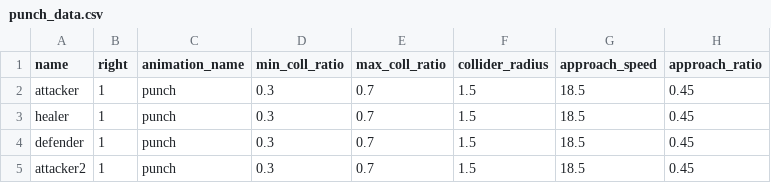
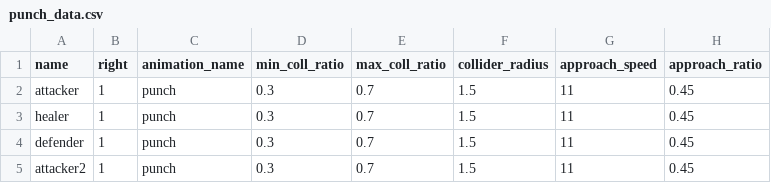
Before and after one commit to YT-tapio/3DAction, a CSV file: data/csv/skill/punch_data.csv, drawn as a sheet.

```diff
--- a/data/csv/skill/punch_data.csv
+++ b/data/csv/skill/punch_data.csv
@@ -1,5 +1,5 @@
 name,right,animation_name,min_coll_ratio,max_coll_ratio,collider_radius,approach_speed,approach_ratio
-attacker,1,punch,0.3,0.7,1.5,18.5,0.45
-healer,1,punch,0.3,0.7,1.5,18.5,0.45
-defender,1,punch,0.3,0.7,1.5,18.5,0.45
-attacker2,1,punch,0.3,0.7,1.5,18.5,0.45
+attacker,1,punch,0.3,0.7,1.5,11,0.45
+healer,1,punch,0.3,0.7,1.5,11,0.45
+defender,1,punch,0.3,0.7,1.5,11,0.45
+attacker2,1,punch,0.3,0.7,1.5,11,0.45
```
Also changed, not shown: data/csv/players/players_data.csv, data/csv/skill/conbo_attack_data.csv, 7 other files.
